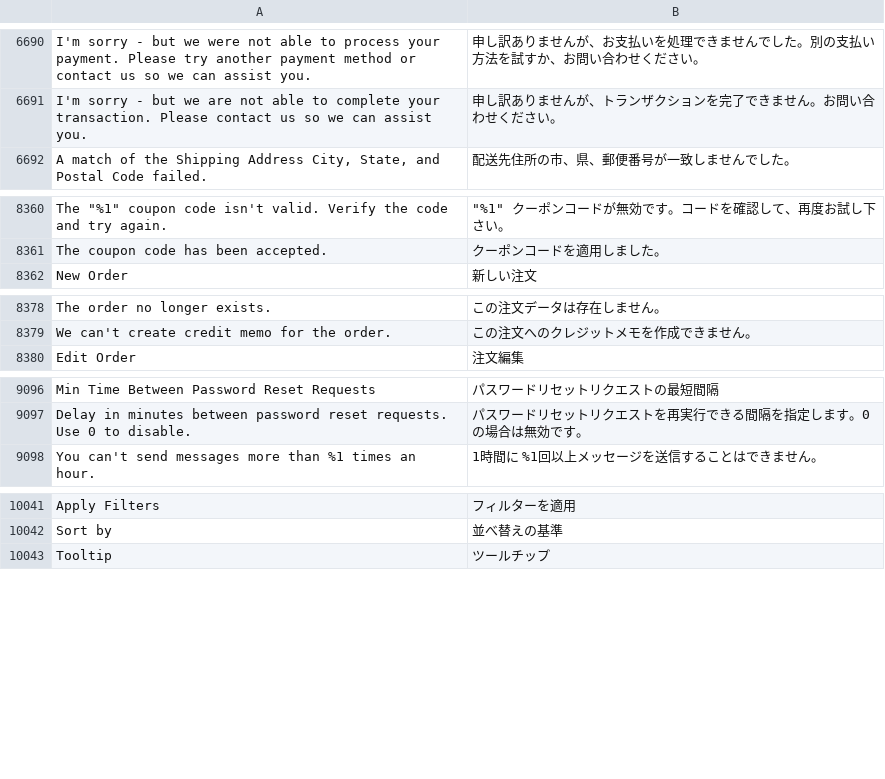
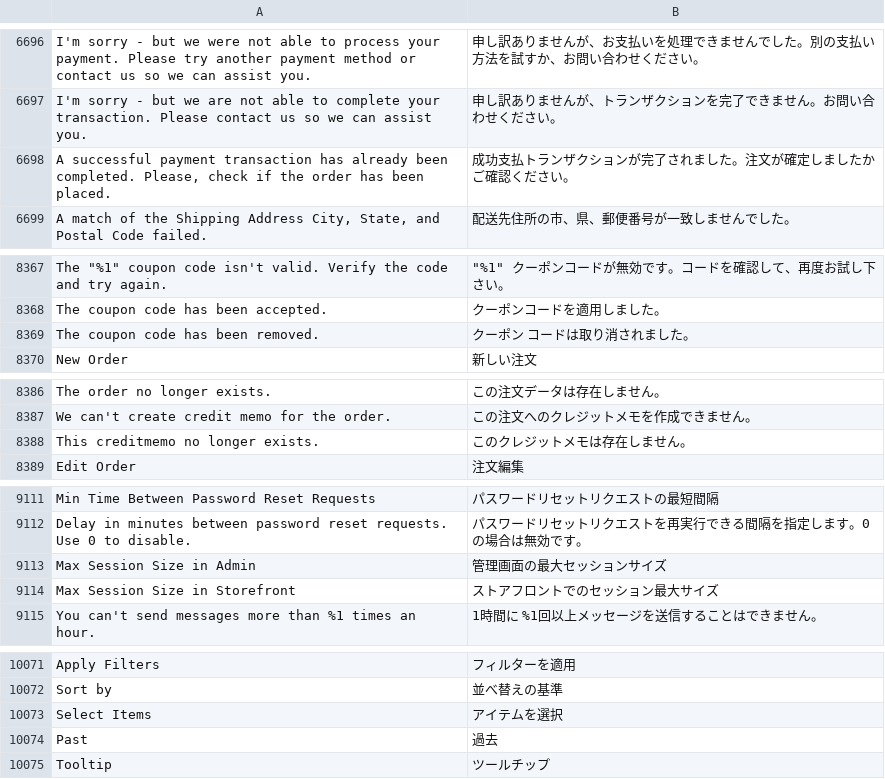
Before and after one commit to magento-l10n/language-ja_JP, a CSV file: ja_JP.csv, drawn as a sheet; only a part is shown, gaps mark what is left out; the diff covers the shown part only; the diff names each change by its address in the sheet, - before the commit and + after, or states it on an @@ line.

```diff
--- a/ja_JP.csv
+++ b/ja_JP.csv
+row 6698: A successful payment transaction has already been completed. Please, check if the order has been placed. | 成功支払トランザクションが完了されました。注文が確定しましたかご確認ください。
+row 8369: The coupon code has been removed. | クーポン コードは取り消されました。
+row 8388: This creditmemo no longer exists. | このクレジットメモは存在しません。
+row 9113: Max Session Size in Admin | 管理画面の最大セッションサイズ
+row 9114: Max Session Size in Storefront | ストアフロントでのセッション最大サイズ
+row 10073: Select Items | アイテムを選択
+row 10074: Past | 過去
```
Also changed, not shown: 25 added rows and 1 moved row elsewhere in this file, 1 other file.
